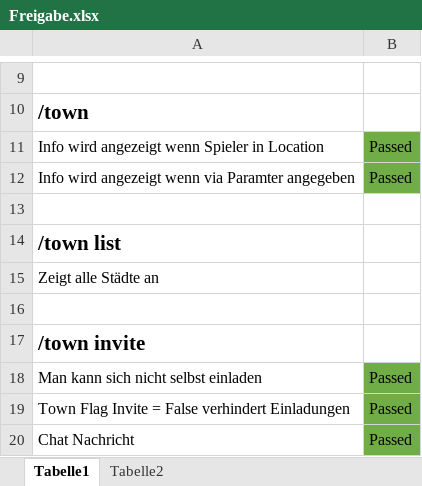
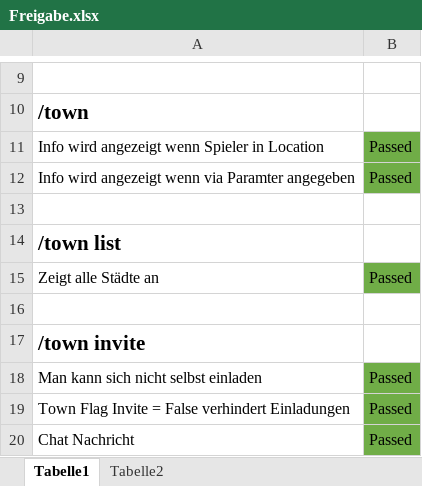
Before and after one commit to raidcraft/rccities, an Excel workbook: Freigabe.xlsx, sheet Tabelle1, drawn as a sheet; only a part is shown, gaps mark what is left out; values as stored, in another font and other column widths than the file's, no borders; the diff names each change by its address in the sheet, - before the commit and + after, or states it on an @@ line.

```diff
--- a/Freigabe.xlsx (sheet Tabelle1)
+++ b/Freigabe.xlsx (sheet Tabelle1)
-B15: (empty)
+B15: Passed
-B15 fill: none
+B15 fill: #70AD47
```
Also changed, not shown: 4 other files.
